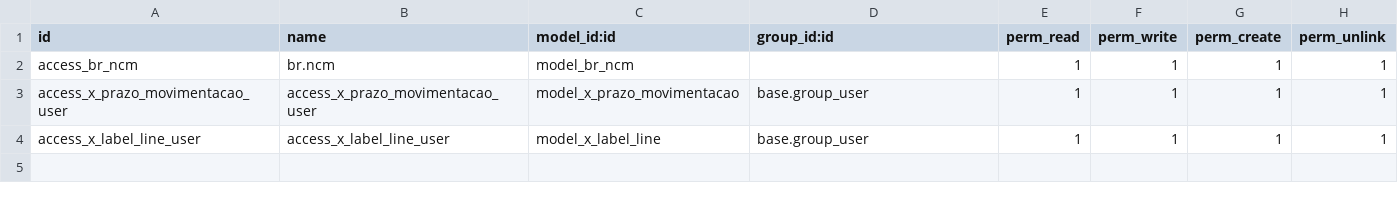
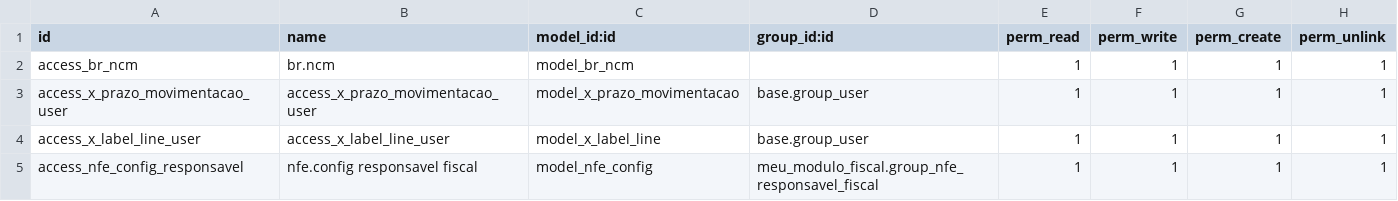
Before and after one commit to marceru1/modulo-fiscal-odoo, a CSV file: meu_modulo_fiscal/security/ir.model.access.csv, drawn as a sheet.

```diff
--- a/meu_modulo_fiscal/security/ir.model.access.csv
+++ b/meu_modulo_fiscal/security/ir.model.access.csv
@@ -4 +4,2 @@ access_x_prazo_movimentacao_user,access_x_prazo_movimentacao_user,model_x_prazo_
 access_x_label_line_user,access_x_label_line_user,model_x_label_line,base.group_user,1,1,1,1
+access_nfe_config_responsavel,nfe.config responsavel fiscal,model_nfe_config,meu_modulo_fiscal.group_nfe_responsavel_fiscal,1,1,1,1
```
Also changed, not shown: 8 other files.
